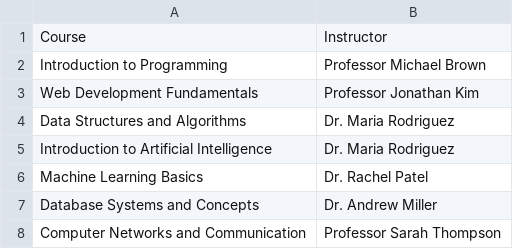
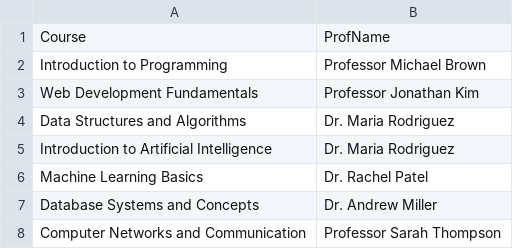
Before and after one commit to Eriikah/pidr, a CSV file: resources/teach.csv, drawn as a sheet; only a part is shown.

```diff
--- a/resources/teach.csv
+++ b/resources/teach.csv
@@ -1,2 +1,2 @@
-Course,Instructor
+Course,ProfName
 Introduction to Programming,Professor Michael Brown
```
Also changed, not shown: resources/Follows.csv, resources/Learns.csv, 6 other files.
